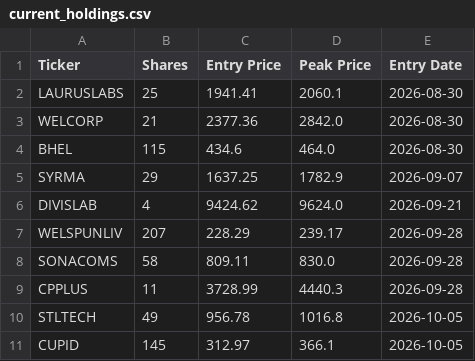
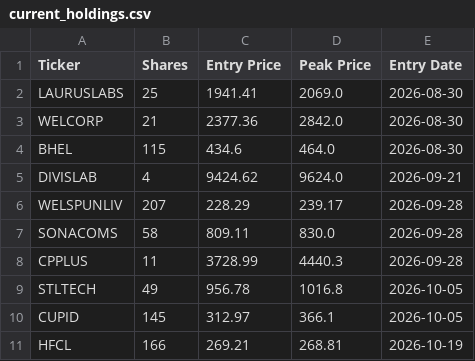
Before and after one commit to shirapthinj/quant_momentum_52w, a CSV file: current_holdings.csv, drawn as a sheet.

```diff
--- a/current_holdings.csv
+++ b/current_holdings.csv
@@ -1,6 +1,5 @@
 Ticker,Shares,Entry Price,Peak Price,Entry Date
-LAURUSLABS,25,1941.41,2060.1,2026-08-30
+LAURUSLABS,25,1941.41,2069.0,2026-08-30
 WELCORP,21,2377.36,2842.0,2026-08-30
 BHEL,115,434.6,464.0,2026-08-30
-SYRMA,29,1637.25,1782.9,2026-09-07
 DIVISLAB,4,9424.62,9624.0,2026-09-21
@@ -11 +10,2 @@ STLTECH,49,956.78,1016.8,2026-10-05
 CUPID,145,312.97,366.1,2026-10-05
+HFCL,166,269.21,268.81,2026-10-19
```
Also changed, not shown: performance_history.csv, trade_log.csv, 1 other file.
